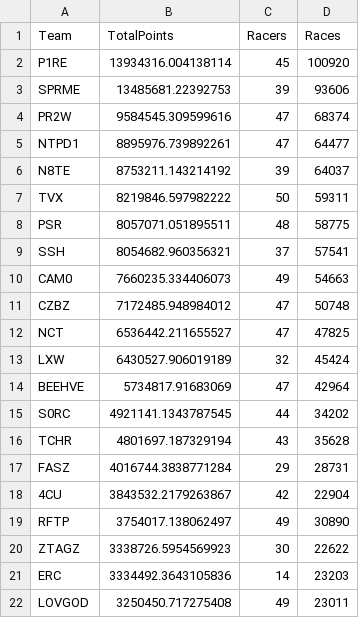
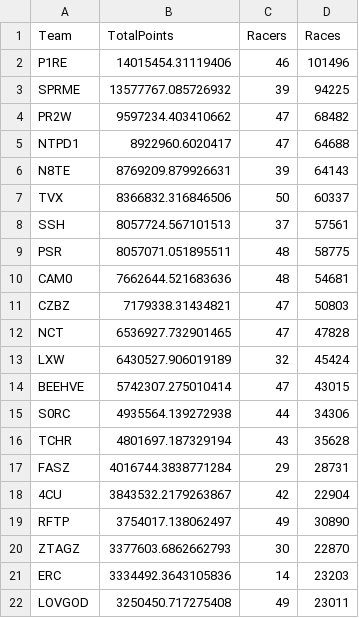
Before and after one commit to theoneitrox/nitrotypelb, a CSV file: csv_archive/nitrotype_team_leaderboard_20250405.csv, drawn as a sheet; only a part is shown; the diff covers the shown part only.

```diff
--- a/csv_archive/nitrotype_team_leaderboard_20250405.csv
+++ b/csv_archive/nitrotype_team_leaderboard_20250405.csv
@@ -1,16 +1,16 @@
 Team,TotalPoints,Racers,Races
-P1RE,13934316.004138114,45,100920
-SPRME,13485681.22392753,39,93606
-PR2W,9584545.309599616,47,68374
-NTPD1,8895976.739892261,47,64477
-N8TE,8753211.143214192,39,64037
-TVX,8219846.597982222,50,59311
+P1RE,14015454.31119406,46,101496
+SPRME,13577767.085726932,39,94225
+PR2W,9597234.403410662,47,68482
+NTPD1,8922960.6020417,47,64688
+N8TE,8769209.879926631,39,64143
+TVX,8366832.316846506,50,60337
+SSH,8057724.567101513,37,57561
 PSR,8057071.051895511,48,58775
-SSH,8054682.960356321,37,57541
-CAM0,7660235.334406073,49,54663
-CZBZ,7172485.948984012,47,50748
-NCT,6536442.211655527,47,47825
+CAM0,7662644.521683636,48,54681
+CZBZ,7179338.31434821,47,50803
+NCT,6536927.732901465,47,47828
 LXW,6430527.906019189,32,45424
-BEEHVE,5734817.91683069,47,42964
-S0RC,4921141.1343787545,44,34202
+BEEHVE,5742307.275010414,47,43015
+S0RC,4935564.139272938,44,34306
 TCHR,4801697.187329194,43,35628
@@ -19,3 +19,3 @@ FASZ,4016744.3838771284,29,28731
 RFTP,3754017.138062497,49,30890
-ZTAGZ,3338726.5954569923,30,22622
+ZTAGZ,3377603.6862662793,30,22870
 ERC,3334492.3643105836,14,23203
```
Also changed, not shown: 3 added rows, 3 removed rows and 48 edited cells elsewhere in this file, csv_archive/nitrotype_season_leaderboard_20250405.csv, 1 other file.
